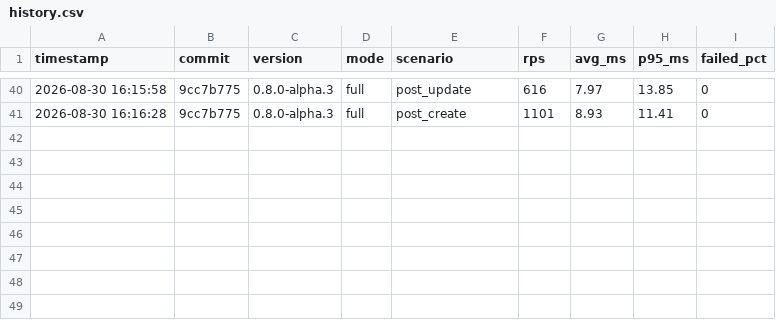
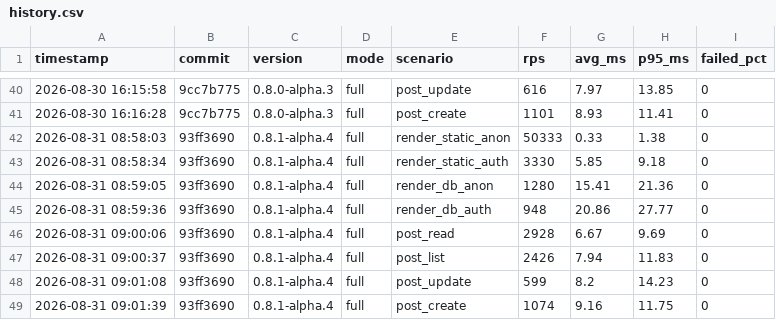
Before and after one commit to mdimai666/Mars, a CSV file: benchmarks/history.csv, drawn as a sheet; only a part is shown, gaps mark what is left out; the diff names each change by its address in the sheet, - before the commit and + after, or states it on an @@ line.

Commit message:
upd [bench] record perf history after nuget bump

```diff
--- a/benchmarks/history.csv
+++ b/benchmarks/history.csv
+row 42: 2026-08-31 08:58:03 | 93ff3690 | 0.8.1-alpha.4 | full | render_static_anon | 50333 | 0.33 | 1.38 | 0
+row 43: 2026-08-31 08:58:34 | 93ff3690 | 0.8.1-alpha.4 | full | render_static_auth | 3330 | 5.85 | 9.18 | 0
+row 44: 2026-08-31 08:59:05 | 93ff3690 | 0.8.1-alpha.4 | full | render_db_anon | 1280 | 15.41 | 21.36 | 0
+row 45: 2026-08-31 08:59:36 | 93ff3690 | 0.8.1-alpha.4 | full | render_db_auth | 948 | 20.86 | 27.77 | 0
+row 46: 2026-08-31 09:00:06 | 93ff3690 | 0.8.1-alpha.4 | full | post_read | 2928 | 6.67 | 9.69 | 0
+row 47: 2026-08-31 09:00:37 | 93ff3690 | 0.8.1-alpha.4 | full | post_list | 2426 | 7.94 | 11.83 | 0
+row 48: 2026-08-31 09:01:08 | 93ff3690 | 0.8.1-alpha.4 | full | post_update | 599 | 8.2 | 14.23 | 0
+row 49: 2026-08-31 09:01:39 | 93ff3690 | 0.8.1-alpha.4 | full | post_create | 1074 | 9.16 | 11.75 | 0
```
